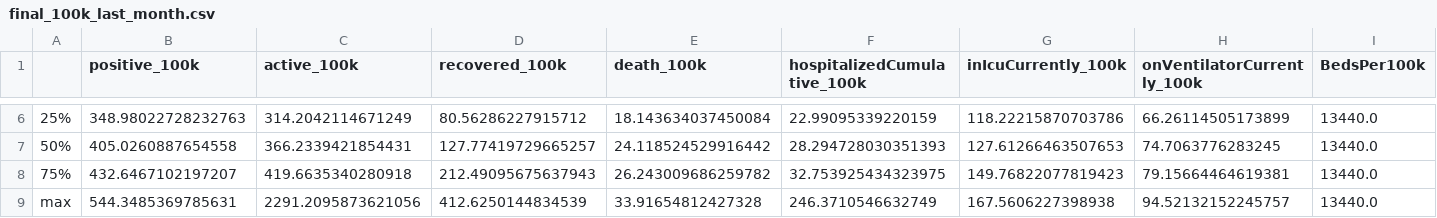
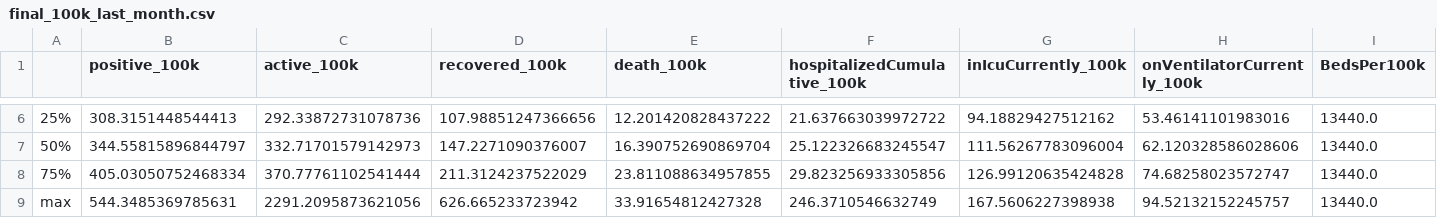
Before and after one commit to bielsnor/fp, a CSV file: _notebooks/results/final_100k_last_month.csv, drawn as a sheet; only a part is shown, gaps mark what is left out; the diff covers the shown part only; the diff names each change by its address in the sheet, - before the commit and + after, or states it on an @@ line.

```diff
--- a/_notebooks/results/final_100k_last_month.csv
+++ b/_notebooks/results/final_100k_last_month.csv
-B6 (positive_100k): 348.98022728232763
+B6 (positive_100k): 308.3151448544413
-C6 (active_100k): 314.2042114671249
+C6 (active_100k): 292.33872731078736
-D6 (recovered_100k): 80.56286227915712
+D6 (recovered_100k): 107.98851247366656
-E6 (death_100k): 18.143634037450084
+E6 (death_100k): 12.201420828437222
-F6 (hospitalizedCumulative_100k): 22.99095339220159
+F6 (hospitalizedCumulative_100k): 21.637663039972722
-G6 (inIcuCurrently_100k): 118.22215870703786
+G6 (inIcuCurrently_100k): 94.18829427512162
-H6 (onVentilatorCurrently_100k): 66.26114505173899
+H6 (onVentilatorCurrently_100k): 53.46141101983016
-B7 (positive_100k): 405.0260887654558
+B7 (positive_100k): 344.55815896844797
-C7 (active_100k): 366.2339421854431
+C7 (active_100k): 332.71701579142973
-D7 (recovered_100k): 127.77419729665257
+D7 (recovered_100k): 147.2271090376007
-E7 (death_100k): 24.118524529916442
+E7 (death_100k): 16.390752690869704
-F7 (hospitalizedCumulative_100k): 28.294728030351393
+F7 (hospitalizedCumulative_100k): 25.122326683245547
-G7 (inIcuCurrently_100k): 127.61266463507653
+G7 (inIcuCurrently_100k): 111.56267783096004
-H7 (onVentilatorCurrently_100k): 74.7063776283245
+H7 (onVentilatorCurrently_100k): 62.120328586028606
-B8 (positive_100k): 432.6467102197207
+B8 (positive_100k): 405.03050752468334
-C8 (active_100k): 419.6635340280918
+C8 (active_100k): 370.77761102541444
-D8 (recovered_100k): 212.49095675637943
+D8 (recovered_100k): 211.3124237522029
-E8 (death_100k): 26.243009686259782
+E8 (death_100k): 23.811088634957855
-F8 (hospitalizedCumulative_100k): 32.753925434323975
+F8 (hospitalizedCumulative_100k): 29.823256933305856
-G8 (inIcuCurrently_100k): 149.76822077819423
+G8 (inIcuCurrently_100k): 126.99120635424828
-H8 (onVentilatorCurrently_100k): 79.15664464619381
+H8 (onVentilatorCurrently_100k): 74.68258023572747
-D9 (recovered_100k): 412.6250144834539
+D9 (recovered_100k): 626.665233723942
```
Also changed, not shown: 27 edited cells elsewhere in this file, 1 other file.
